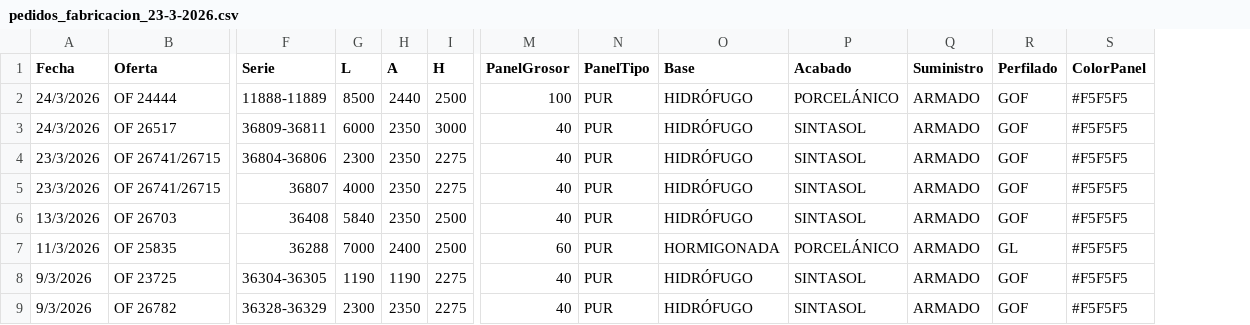
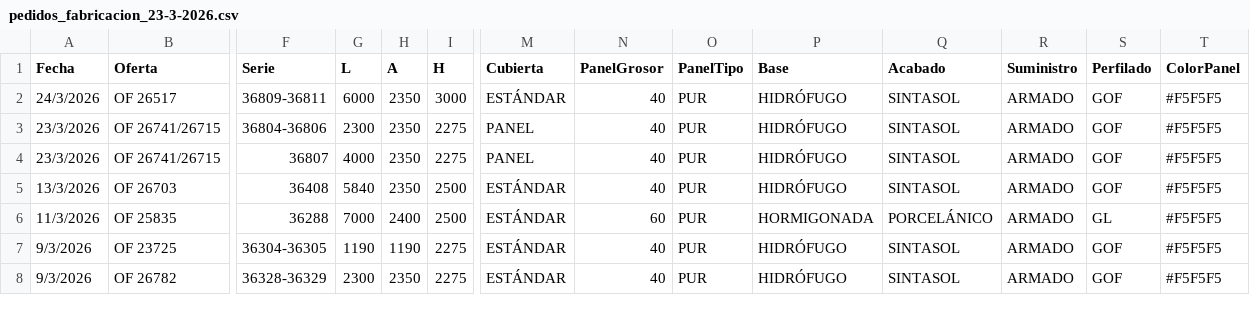
Before and after one commit to seniorplaza/AUTOCAD, a CSV file: pedidos_fabricacion_23-3-2026.csv, drawn as a sheet; only a part is shown, gaps mark what is left out; removed rows and columns are numbered as before the commit, all else as after; rows hold the shown columns only; the diff names each change by its address in the sheet, - before the commit and + after, or states it on an @@ line.

```diff
--- a/pedidos_fabricacion_23-3-2026.csv
+++ b/pedidos_fabricacion_23-3-2026.csv
+column M (Cubierta), rows 2-8: ESTÁNDAR | PANEL | PANEL | ESTÁNDAR | ESTÁNDAR | ESTÁNDAR | ESTÁNDAR
-row 2: 24/3/2026 | OF 24444 | 11888-11889 | 8500 | 2440 | 2500 | 100 | PUR | HIDRÓFUGO | PORCELÁNICO | ARMADO | GOF | #F5F5F5
```
Also changed, not shown: 15 other files.
